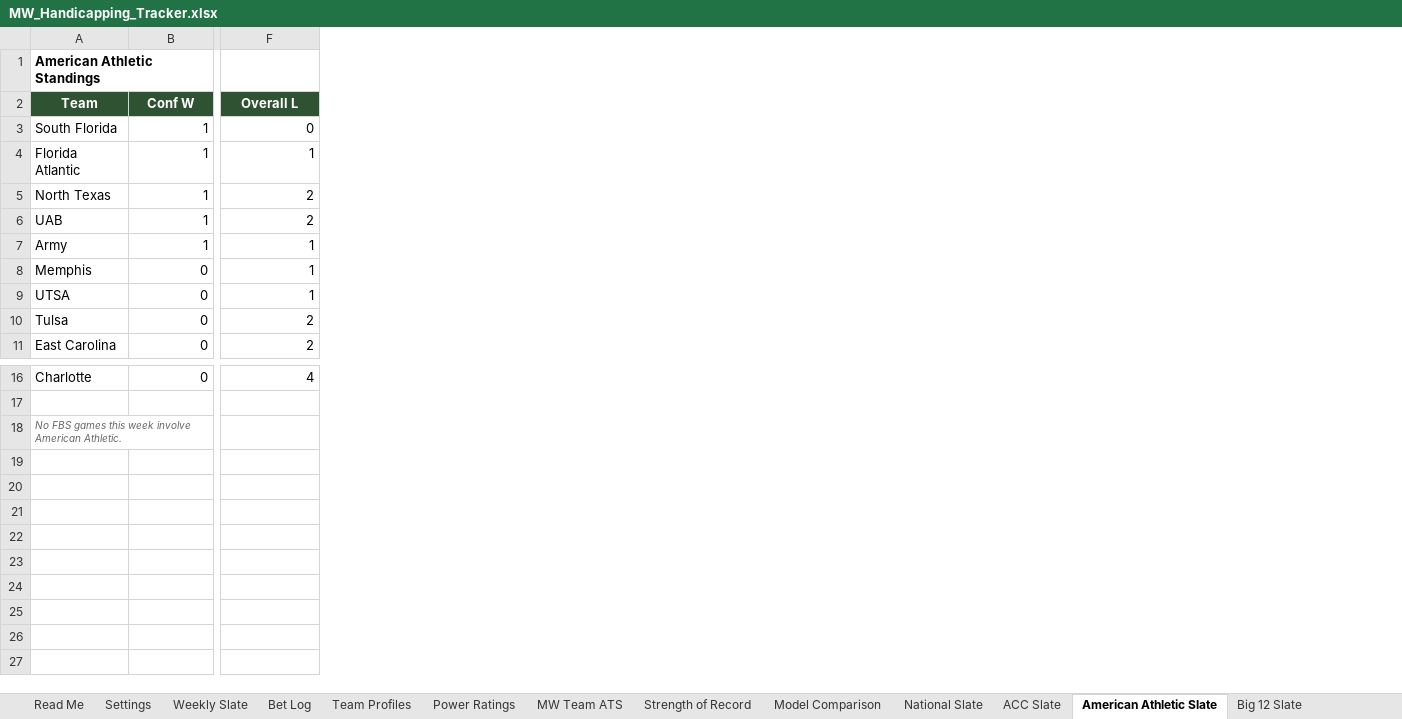
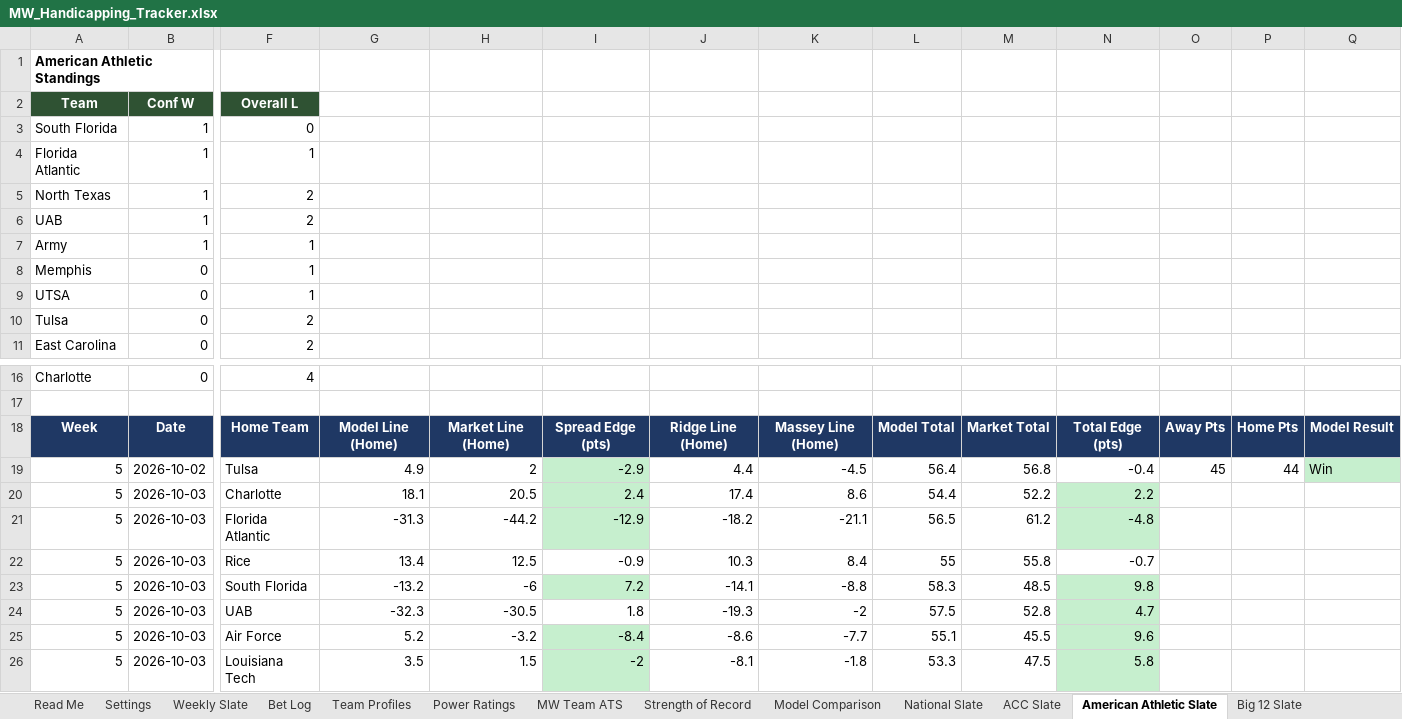
Before and after one commit to colea223/mdubcapping, an Excel workbook: excel/MW_Handicapping_Tracker.xlsx, sheet American Athletic Slate, drawn as a sheet; only a part is shown, gaps mark what is left out; values as stored, in another font and other column widths than the file's, no borders; removed rows and columns are numbered as before the commit, all else as after; rows hold the shown columns only; the diff names each change by its address in the sheet, - before the commit and + after, or states it on an @@ line.

```diff
--- a/excel/MW_Handicapping_Tracker.xlsx (sheet American Athletic Slate)
+++ b/excel/MW_Handicapping_Tracker.xlsx (sheet American Athletic Slate)
+column G, empty
+column H, empty
+column I, empty
+column J, empty
+column K, empty
+column L, empty
+column M, empty
+column N, empty
+column O, empty
+column P, empty
+column Q, empty
-row 18: No FBS games this week involve American Athletic.
+row 18: Week | Date | Home Team | Model Line (Home) | Market Line (Home) | Spread Edge (pts) | Ridge Line (Home) | Massey Line (Home) | Model Total | Market Total | Total Edge (pts) | Away Pts | Home Pts | Model Result
+row 19: 5 | 2026-10-02 | Tulsa | 4.9 | 2 | -2.9 | 4.4 | -4.5 | 56.4 | 56.8 | -0.4 | 45 | 44 | Win
+row 20: 5 | 2026-10-03 | Charlotte | 18.1 | 20.5 | 2.4 | 17.4 | 8.6 | 54.4 | 52.2 | 2.2
+row 21: 5 | 2026-10-03 | Florida Atlantic | -31.3 | -44.2 | -12.9 | -18.2 | -21.1 | 56.5 | 61.2 | -4.8
+row 22: 5 | 2026-10-03 | Rice | 13.4 | 12.5 | -0.9 | 10.3 | 8.4 | 55 | 55.8 | -0.7
+row 23: 5 | 2026-10-03 | South Florida | -13.2 | -6 | 7.2 | -14.1 | -8.8 | 58.3 | 48.5 | 9.8
+row 24: 5 | 2026-10-03 | UAB | -32.3 | -30.5 | 1.8 | -19.3 | -2 | 57.5 | 52.8 | 4.7
+row 25: 5 | 2026-10-03 | Air Force | 5.2 | -3.2 | -8.4 | -8.6 | -7.7 | 55.1 | 45.5 | 9.6
+row 26: 5 | 2026-10-03 | Louisiana Tech | 3.5 | 1.5 | -2 | -8.1 | -1.8 | 53.3 | 47.5 | 5.8
```
Also changed, not shown: sheet National Slate, sheet ACC Slate, sheet Big Ten Slate, sheet SEC Slate, sheet Big 12 Slate, sheet Mid-American Slate, 5 more sheets, 37 other files.
